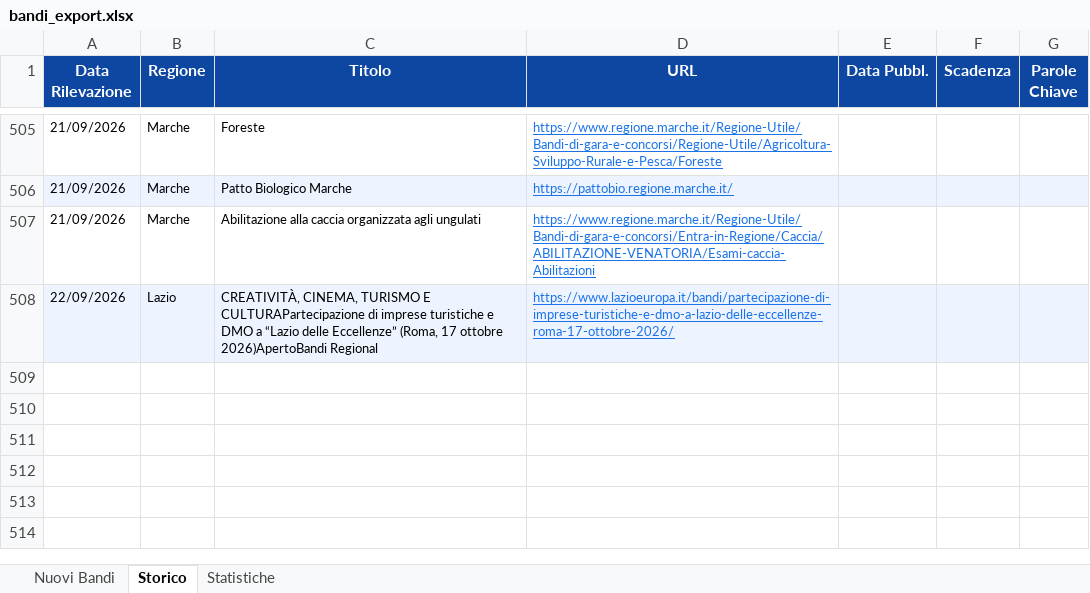
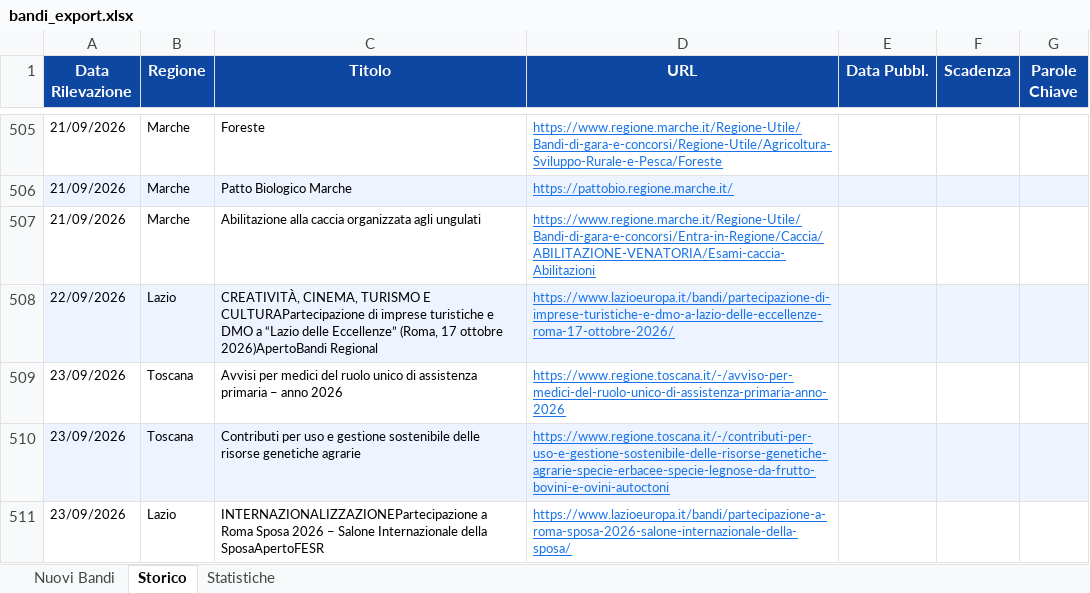
Before and after one commit to cdalvise/bandi-monitor, an Excel workbook: data/bandi_export.xlsx, sheet Storico, drawn as a sheet; only a part is shown, gaps mark what is left out; values as stored, in another font and other column widths than the file's, no borders; the diff names each change by its address in the sheet, - before the commit and + after, or states it on an @@ line.

```diff
--- a/data/bandi_export.xlsx (sheet Storico)
+++ b/data/bandi_export.xlsx (sheet Storico)
+row 509: 23/09/2026 | Toscana | Avvisi per medici del ruolo unico di assistenza primaria – anno 2026 | https://www.regione.toscana.it/-/avviso-per-medici-del-ruolo-unico-di-assistenza-primaria-anno-2026
+row 510: 23/09/2026 | Toscana | Contributi per uso e gestione sostenibile delle risorse genetiche agrarie | https://www.regione.toscana.it/-/contributi-per-uso-e-gestione-sostenibile-delle-risorse-genetiche-agrarie-specie-erbacee-specie-legnose-da-frutto-bovini-e-ovini-autoctoni
+row 511: 23/09/2026 | Lazio | INTERNAZIONALIZZAZIONEPartecipazione a Roma Sposa 2026 – Salone Internazionale della SposaApertoFESR | https://www.lazioeuropa.it/bandi/partecipazione-a-roma-sposa-2026-salone-internazionale-della-sposa/
```
Also changed, not shown: sheet Nuovi Bandi, sheet Statistiche, 1 other file.
